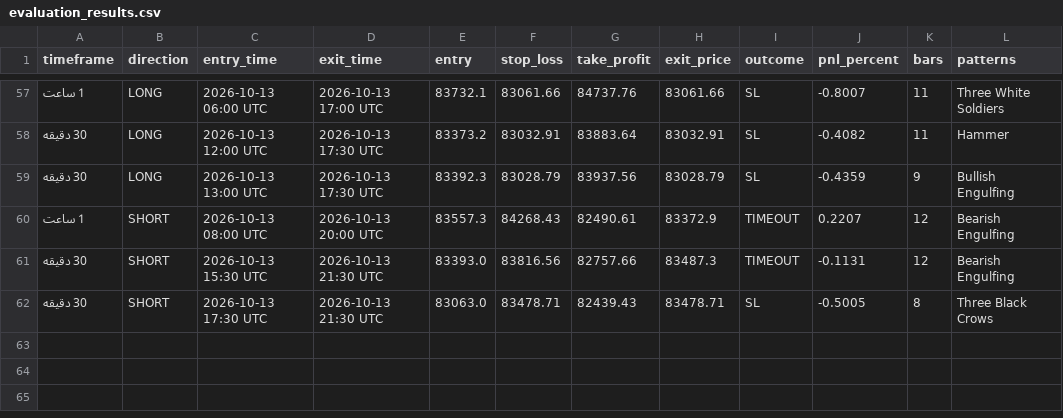
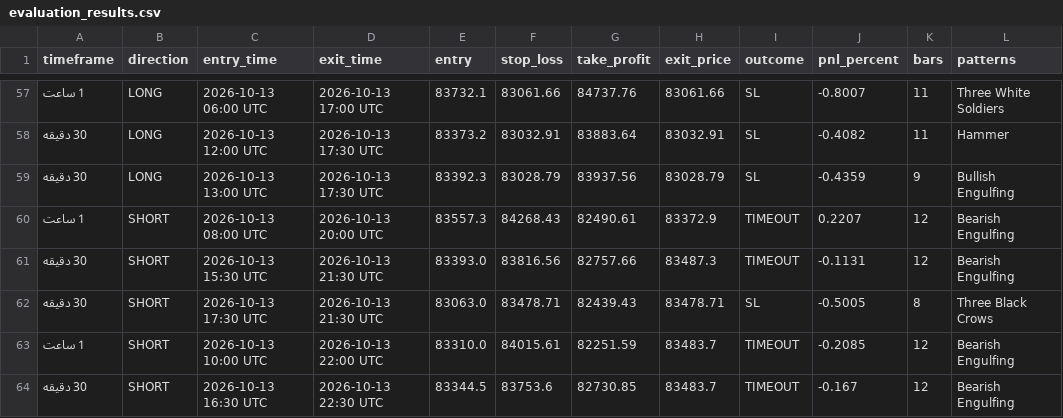
Before and after one commit to BTC21246/Btc40, a CSV file: evaluation_results.csv, drawn as a sheet; only a part is shown, gaps mark what is left out.

Commit message:
Auto-sync BTC40 evaluation 2026-10-14 02:35

```diff
--- a/evaluation_results.csv
+++ b/evaluation_results.csv
@@ -62 +62,3 @@
 30 دقیقه,SHORT,2026-10-13 17:30 UTC,2026-10-13 21:30 UTC,83063.0,83478.71,82439.43,83478.71,SL,-0.5005,8,Three Black Crows
+1 ساعت,SHORT,2026-10-13 10:00 UTC,2026-10-13 22:00 UTC,83310.0,84015.61,82251.59,83483.7,TIMEOUT,-0.2085,12,Bearish Engulfing
+30 دقیقه,SHORT,2026-10-13 16:30 UTC,2026-10-13 22:30 UTC,83344.5,83753.6,82730.85,83483.7,TIMEOUT,-0.167,12,Bearish Engulfing
```
Also changed, not shown: 1 other file.
